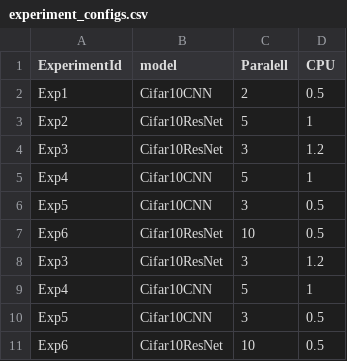
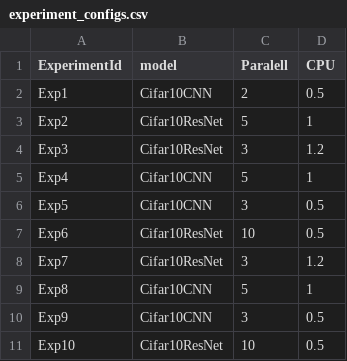
Before and after one commit to hjpvandijk/fltk-testbed-group-11, a CSV file: optimizer/experiment_configs.csv, drawn as a sheet.

Commit message:
final version optimizer

```diff
--- a/optimizer/experiment_configs.csv
+++ b/optimizer/experiment_configs.csv
@@ -7,5 +7,5 @@ Exp5,Cifar10CNN,3,0.5
 Exp6,Cifar10ResNet,10,0.5
-Exp3,Cifar10ResNet,3,1.2
-Exp4,Cifar10CNN,5,1
-Exp5,Cifar10CNN,3,0.5
-Exp6,Cifar10ResNet,10,0.5
+Exp7,Cifar10ResNet,3,1.2
+Exp8,Cifar10CNN,5,1
+Exp9,Cifar10CNN,3,0.5
+Exp10,Cifar10ResNet,10,0.5
```
Also changed, not shown: 2 other files.
